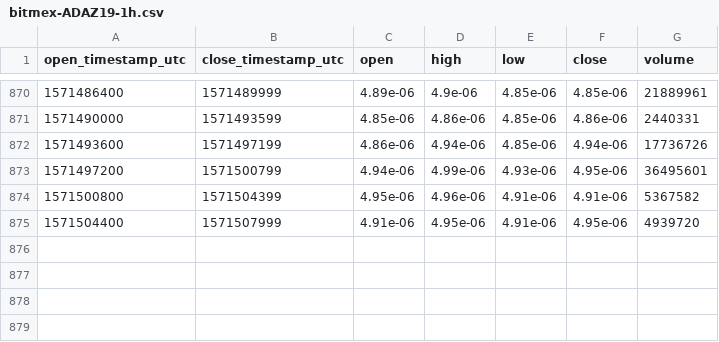
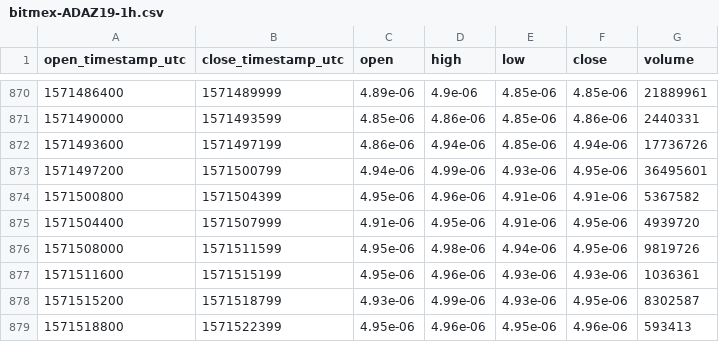
Before and after one commit to cryptobigbro/bitmex-ADAZ19, a CSV file: bitmex-ADAZ19-1h.csv, drawn as a sheet; only a part is shown, gaps mark what is left out; the diff names each change by its address in the sheet, - before the commit and + after, or states it on an @@ line.

Commit message:
Update OHLCV data.

```diff
--- a/bitmex-ADAZ19-1h.csv
+++ b/bitmex-ADAZ19-1h.csv
+row 876: 1571508000 | 1571511599 | 4.95e-06 | 4.98e-06 | 4.94e-06 | 4.95e-06 | 9819726
+row 877: 1571511600 | 1571515199 | 4.95e-06 | 4.96e-06 | 4.93e-06 | 4.93e-06 | 1036361
+row 878: 1571515200 | 1571518799 | 4.93e-06 | 4.99e-06 | 4.93e-06 | 4.95e-06 | 8302587
+row 879: 1571518800 | 1571522399 | 4.95e-06 | 4.96e-06 | 4.95e-06 | 4.96e-06 | 593413
```
Also changed, not shown: 1 other file.
